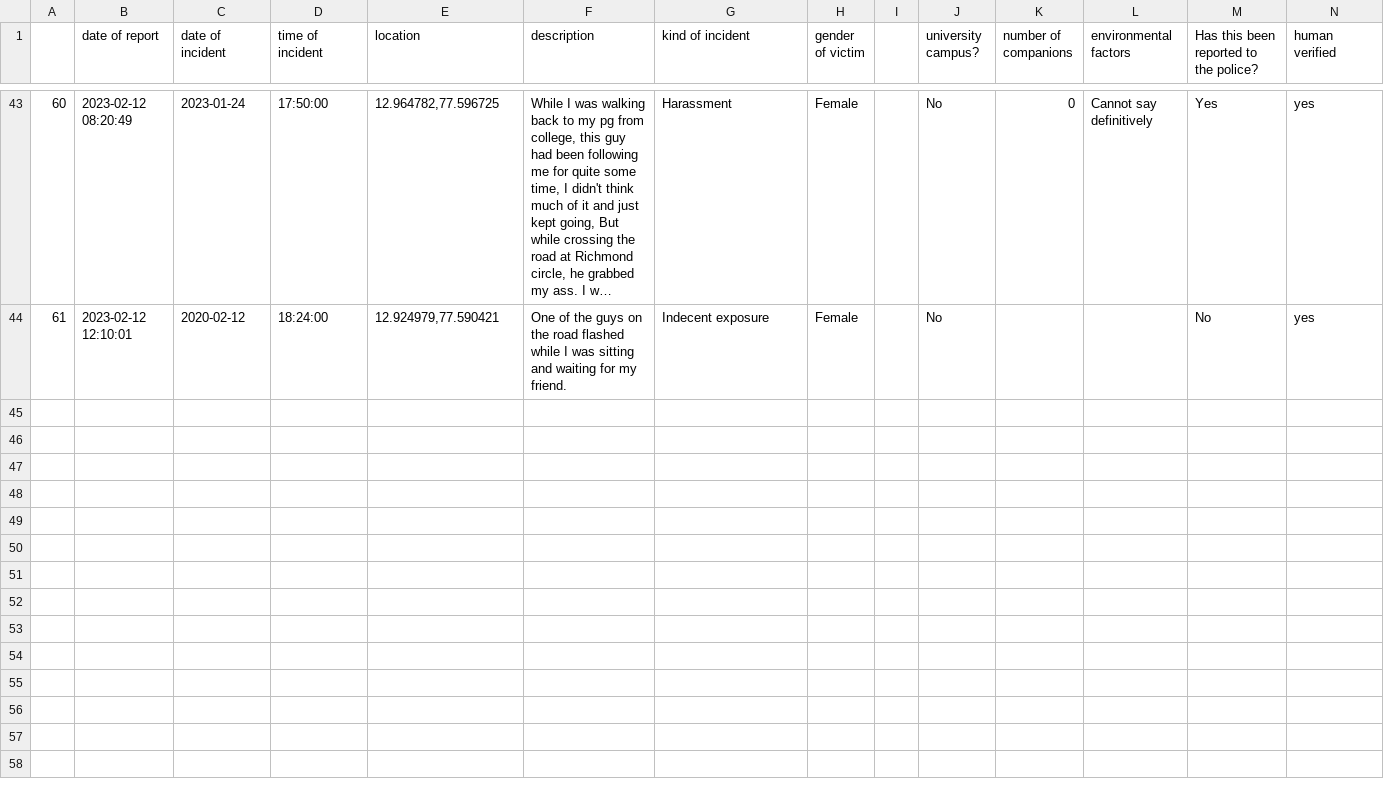
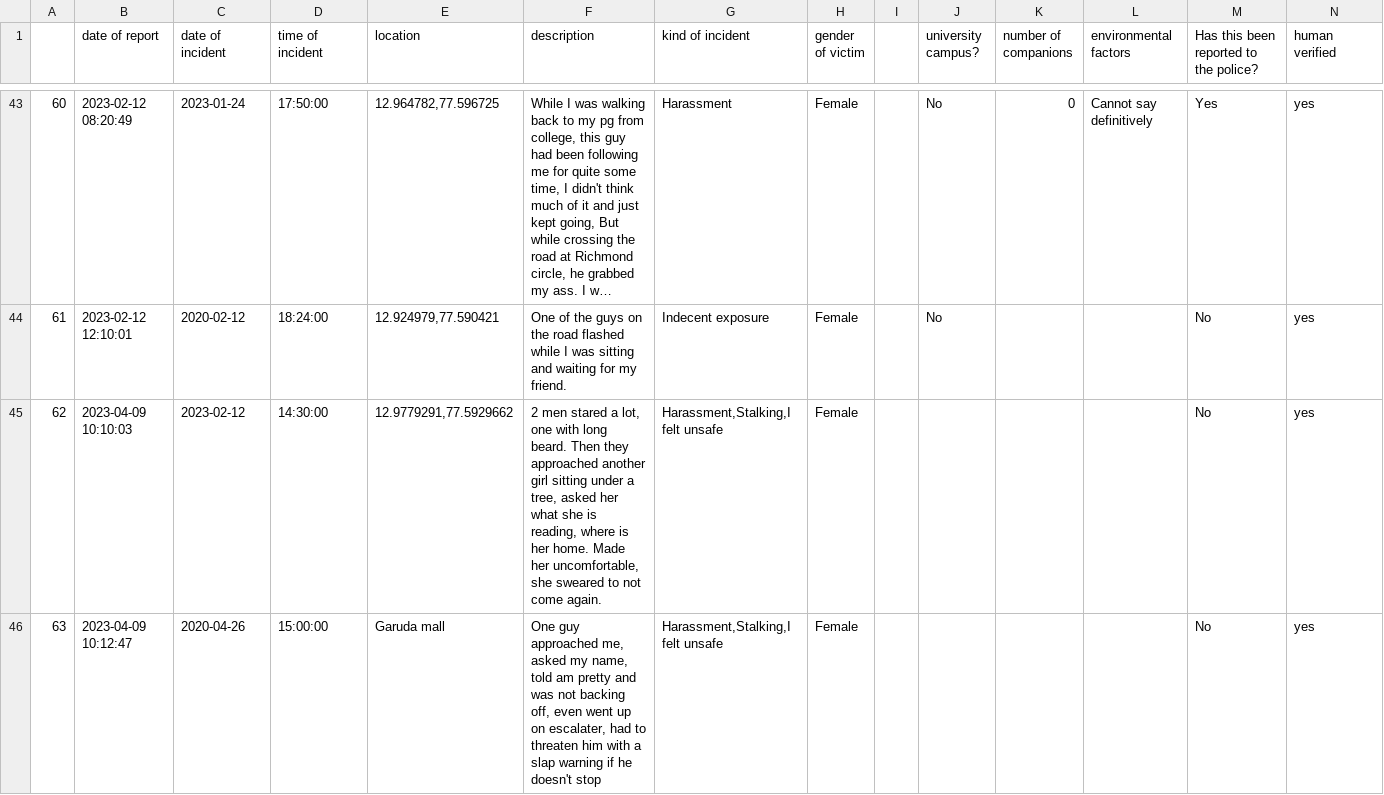
Before and after one commit to Safe-Yelli/Safe-Yelli, a CSV file: resources/assets/latestReports.csv, drawn as a sheet; only a part is shown, gaps mark what is left out; long unchanged cells end in …; the diff names each change by its address in the sheet, - before the commit and + after, or states it on an @@ line.

```diff
--- a/resources/assets/latestReports.csv
+++ b/resources/assets/latestReports.csv
+row 45: 62 | 2023-04-09 10:10:03 | 2023-02-12 | 14:30:00 | 12.9779291,77.5929662 | 2 men stared a lot, one with long beard. Then they approached another girl sitting under a tree, asked her what she is reading, where is her home. Made her uncomfortable, she sweared to not come again. | Harassment,Stalking,I felt unsafe | Female |  |  |  |  | No | yes
+row 46: 63 | 2023-04-09 10:12:47 | 2020-04-26 | 15:00:00 | Garuda mall | One guy approached me, asked my name, told am pretty and was not backing off, even went up on escalater, had to threaten him with a slap warning if he doesn't stop | Harassment,Stalking,I felt unsafe | Female |  |  |  |  | No | yes
```
